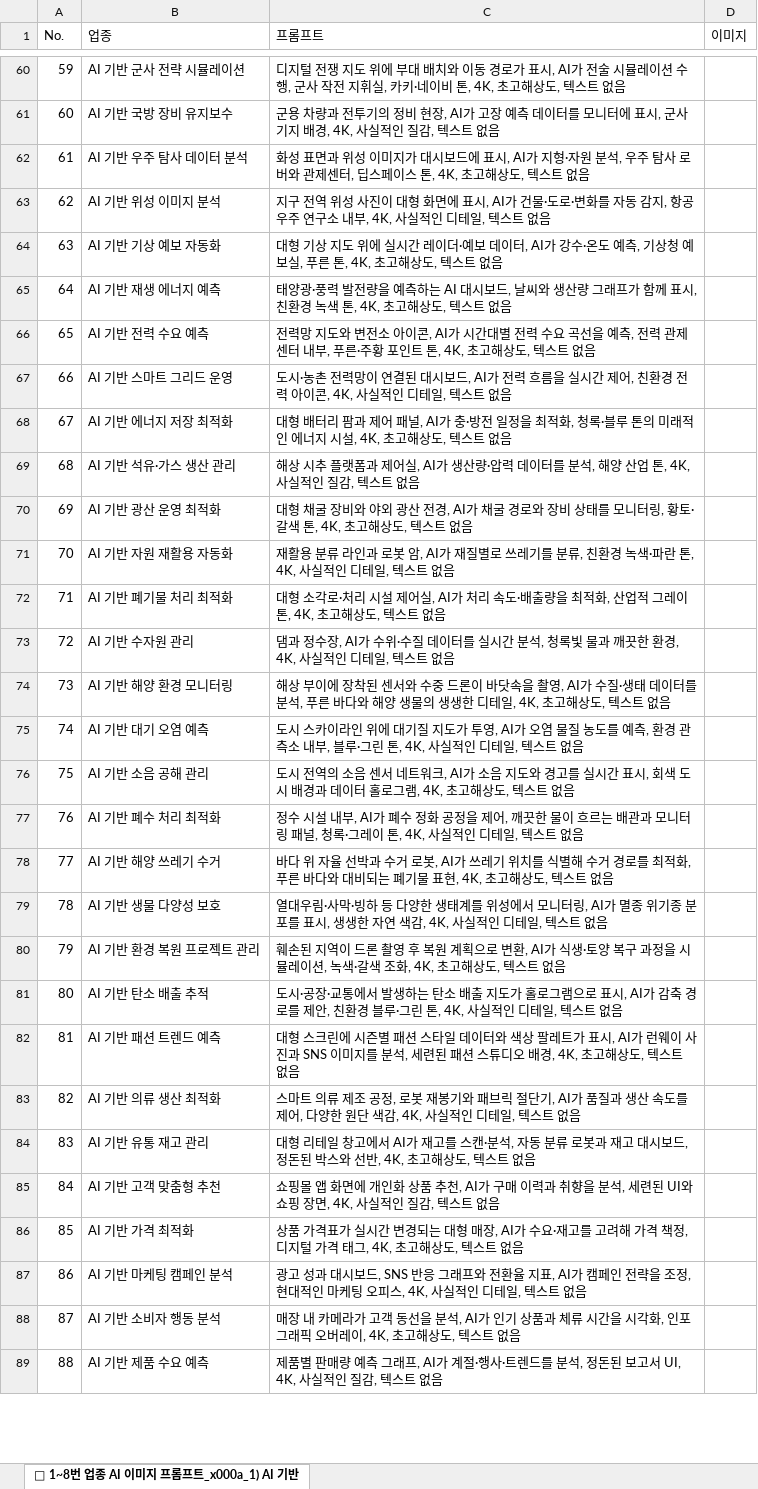
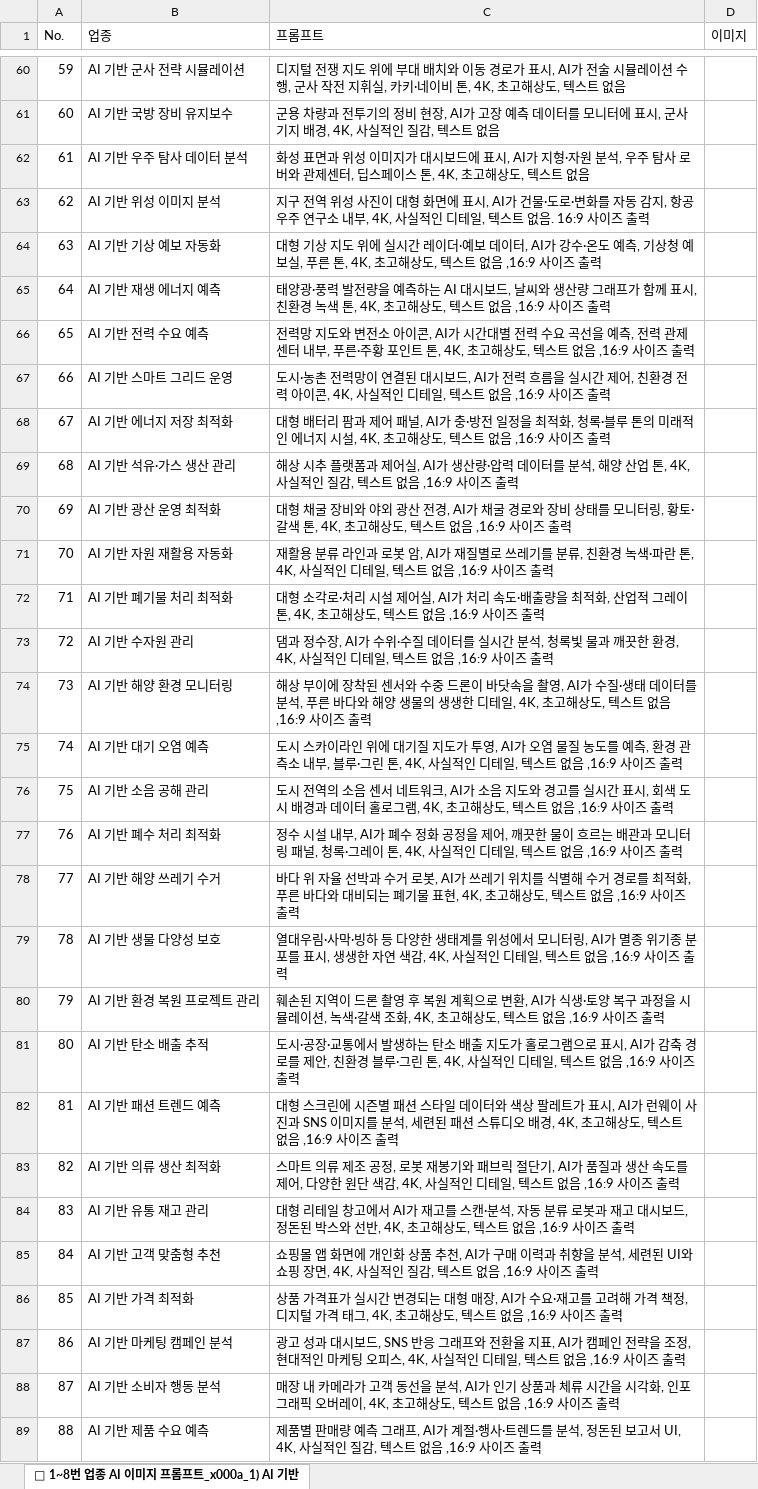
Before and after one commit to hongik423/aicamp-v3.0, an Excel workbook: docs/PROMPT_BENCHMAK_IMAGE_250813.xlsx, sheet 🎨 1~8번 업종 AI 이미지 프롬프트_x000a_1) AI 기반, drawn as a sheet; only a part is shown, gaps mark what is left out; values as stored, in another font and other column widths than the file's, no borders; table styles not drawn; the diff covers the shown part only; the diff names each change by its address in the sheet, - before the commit and + after, or states it on an @@ line.

```diff
--- a/docs/PROMPT_BENCHMAK_IMAGE_250813.xlsx (sheet 🎨 1~8번 업종 AI 이미지 프롬프트_x000a_1) AI 기반)
+++ b/docs/PROMPT_BENCHMAK_IMAGE_250813.xlsx (sheet 🎨 1~8번 업종 AI 이미지 프롬프트_x000a_1) AI 기반)
-C63 (프롬프트): …트 없음
+C63 (프롬프트): …트 없음. 16:9 사이즈 출력
-C64 (프롬프트): …트 없음
+C64 (프롬프트): …트 없음 ,16:9 사이즈 출력
-C65 (프롬프트): …트 없음
+C65 (프롬프트): …트 없음 ,16:9 사이즈 출력
-C66 (프롬프트): …트 없음
+C66 (프롬프트): …트 없음 ,16:9 사이즈 출력
-C67 (프롬프트): …트 없음
+C67 (프롬프트): …트 없음 ,16:9 사이즈 출력
-C68 (프롬프트): …트 없음
+C68 (프롬프트): …트 없음 ,16:9 사이즈 출력
-C69 (프롬프트): …트 없음
+C69 (프롬프트): …트 없음 ,16:9 사이즈 출력
-C70 (프롬프트): …트 없음
+C70 (프롬프트): …트 없음 ,16:9 사이즈 출력
-C71 (프롬프트): …트 없음
+C71 (프롬프트): …트 없음 ,16:9 사이즈 출력
-C72 (프롬프트): …트 없음
+C72 (프롬프트): …트 없음 ,16:9 사이즈 출력
-C73 (프롬프트): …트 없음
+C73 (프롬프트): …트 없음 ,16:9 사이즈 출력
-C74 (프롬프트): …트 없음
+C74 (프롬프트): …트 없음 ,16:9 사이즈 출력
-C75 (프롬프트): …트 없음
+C75 (프롬프트): …트 없음 ,16:9 사이즈 출력
-C76 (프롬프트): …트 없음
+C76 (프롬프트): …트 없음 ,16:9 사이즈 출력
-C77 (프롬프트): …트 없음
+C77 (프롬프트): …트 없음 ,16:9 사이즈 출력
-C78 (프롬프트): …트 없음
+C78 (프롬프트): …트 없음 ,16:9 사이즈 출력
-C79 (프롬프트): …트 없음
+C79 (프롬프트): …트 없음 ,16:9 사이즈 출력
-C80 (프롬프트): …트 없음
+C80 (프롬프트): …트 없음 ,16:9 사이즈 출력
-C81 (프롬프트): …트 없음
+C81 (프롬프트): …트 없음 ,16:9 사이즈 출력
-C82 (프롬프트): …트 없음
+C82 (프롬프트): …트 없음 ,16:9 사이즈 출력
-C83 (프롬프트): …트 없음
+C83 (프롬프트): …트 없음 ,16:9 사이즈 출력
-C84 (프롬프트): …트 없음
+C84 (프롬프트): …트 없음 ,16:9 사이즈 출력
-C85 (프롬프트): …트 없음
+C85 (프롬프트): …트 없음 ,16:9 사이즈 출력
-C86 (프롬프트): …트 없음
+C86 (프롬프트): …트 없음 ,16:9 사이즈 출력
-C87 (프롬프트): …트 없음
+C87 (프롬프트): …트 없음 ,16:9 사이즈 출력
-C88 (프롬프트): …트 없음
+C88 (프롬프트): …트 없음 ,16:9 사이즈 출력
-C89 (프롬프트): …트 없음
+C89 (프롬프트): …트 없음 ,16:9 사이즈 출력
```
Also changed, not shown: 50 hidden or unhidden rows and 8 edited cells elsewhere in this sheet, 7 other files.
